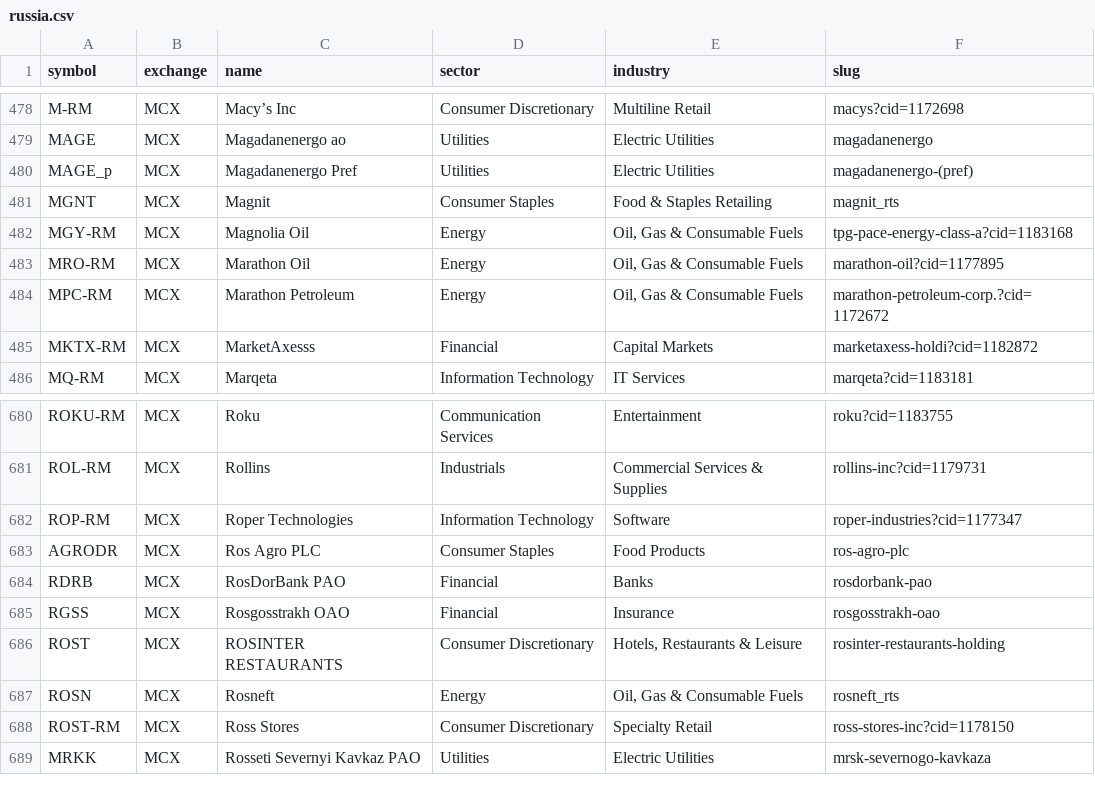
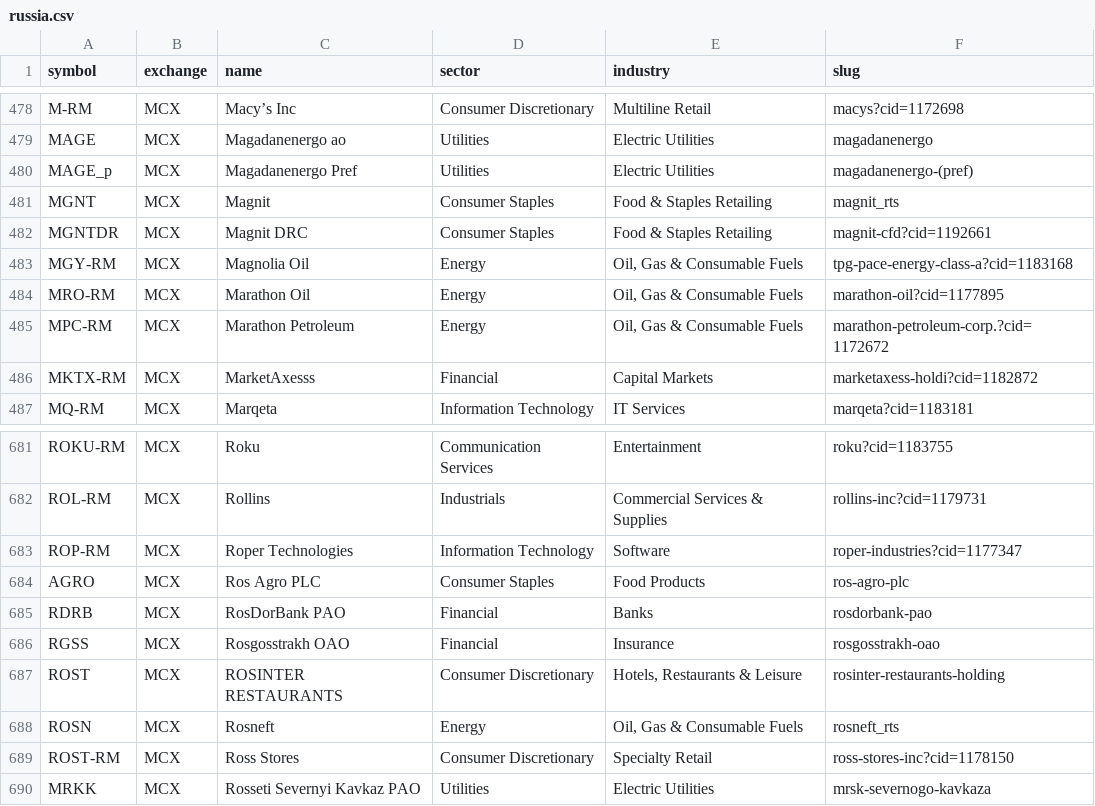
Before and after one commit to pods13/assetsfirst, a CSV file: findata/resources/stocks/russia.csv, drawn as a sheet; only a part is shown, gaps mark what is left out.

```diff
--- a/findata/resources/stocks/russia.csv
+++ b/findata/resources/stocks/russia.csv
@@ -481,2 +481,3 @@ MAGE_p,MCX,Magadanenergo Pref,Utilities,Electric Utilities,magadanenergo-(pref)
 MGNT,MCX,Magnit,Consumer Staples,Food & Staples Retailing,magnit_rts
+MGNTDR,MCX,Magnit DRC,Consumer Staples,Food & Staples Retailing,magnit-cfd?cid=1192661
 MGY-RM,MCX,Magnolia Oil,Energy,"Oil, Gas & Consumable Fuels",tpg-pace-energy-class-a?cid=1183168
@@ -682,3 +683,3 @@ ROL-RM,MCX,Rollins,Industrials,Commercial Services & Supplies,rollins-inc?cid=11
 ROP-RM,MCX,Roper Technologies,Information Technology,Software,roper-industries?cid=1177347
-AGRODR,MCX,Ros Agro PLC,Consumer Staples,Food Products,ros-agro-plc
+AGRO,MCX,Ros Agro PLC,Consumer Staples,Food Products,ros-agro-plc
 RDRB,MCX,RosDorBank PAO,Financial,Banks,rosdorbank-pao
```
Also changed, not shown: findata/resources/stocks/germany.csv, findata/resources/stocks/hong-kong.csv, 5 other files.
